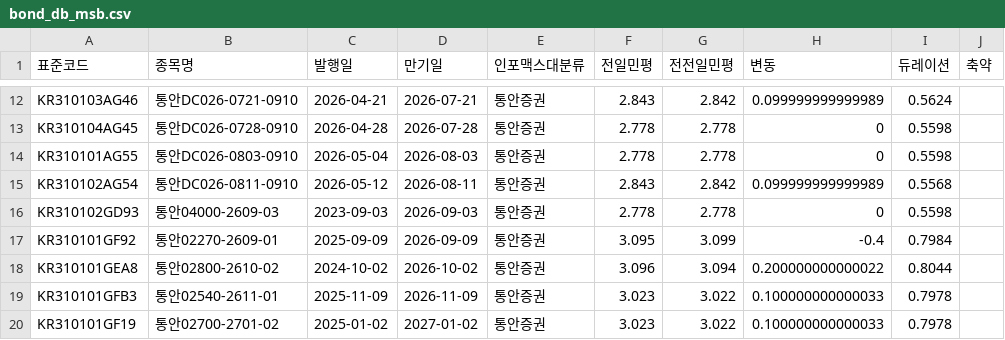
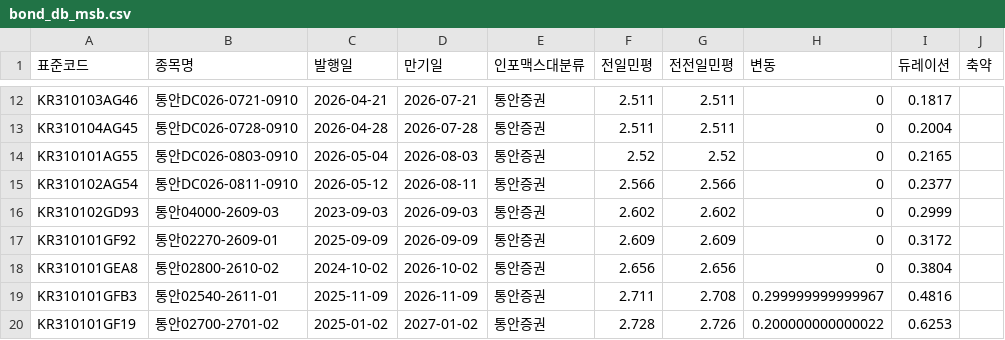
Before and after one commit to kriskang02-max/market_db_dashboard, a CSV file: bond_db_msb.csv, drawn as a sheet; only a part is shown, gaps mark what is left out; the diff covers the shown part only; the diff names each change by its address in the sheet, - before the commit and + after, or states it on an @@ line.

```diff
--- a/bond_db_msb.csv
+++ b/bond_db_msb.csv
-F12 (전일민평): 2.843
+F12 (전일민평): 2.511
-G12 (전전일민평): 2.842
+G12 (전전일민평): 2.511
-H12 (변동): 0.099999999999989
+H12 (변동): 0
-I12 (듀레이션): 0.5624
+I12 (듀레이션): 0.1817
-F13 (전일민평): 2.778
+F13 (전일민평): 2.511
-G13 (전전일민평): 2.778
+G13 (전전일민평): 2.511
-I13 (듀레이션): 0.5598
+I13 (듀레이션): 0.2004
-F14 (전일민평): 2.778
+F14 (전일민평): 2.52
-G14 (전전일민평): 2.778
+G14 (전전일민평): 2.52
-I14 (듀레이션): 0.5598
+I14 (듀레이션): 0.2165
-F15 (전일민평): 2.843
+F15 (전일민평): 2.566
-G15 (전전일민평): 2.842
+G15 (전전일민평): 2.566
-H15 (변동): 0.099999999999989
+H15 (변동): 0
-I15 (듀레이션): 0.5568
+I15 (듀레이션): 0.2377
-F16 (전일민평): 2.778
+F16 (전일민평): 2.602
-G16 (전전일민평): 2.778
+G16 (전전일민평): 2.602
-I16 (듀레이션): 0.5598
+I16 (듀레이션): 0.2999
-F17 (전일민평): 3.095
+F17 (전일민평): 2.609
-G17 (전전일민평): 3.099
+G17 (전전일민평): 2.609
-H17 (변동): -0.4
+H17 (변동): 0
-I17 (듀레이션): 0.7984
+I17 (듀레이션): 0.3172
-F18 (전일민평): 3.096
+F18 (전일민평): 2.656
-G18 (전전일민평): 3.094
+G18 (전전일민평): 2.656
-H18 (변동): 0.200000000000022
+H18 (변동): 0
-I18 (듀레이션): 0.8044
+I18 (듀레이션): 0.3804
-F19 (전일민평): 3.023
+F19 (전일민평): 2.711
-G19 (전전일민평): 3.022
+G19 (전전일민평): 2.708
-H19 (변동): 0.100000000000033
+H19 (변동): 0.299999999999967
-I19 (듀레이션): 0.7978
+I19 (듀레이션): 0.4816
-F20 (전일민평): 3.023
+F20 (전일민평): 2.728
-G20 (전전일민평): 3.022
+G20 (전전일민평): 2.726
-H20 (변동): 0.100000000000033
+H20 (변동): 0.200000000000022
-I20 (듀레이션): 0.7978
+I20 (듀레이션): 0.6253
```
Also changed, not shown: 85 edited cells elsewhere in this file.
